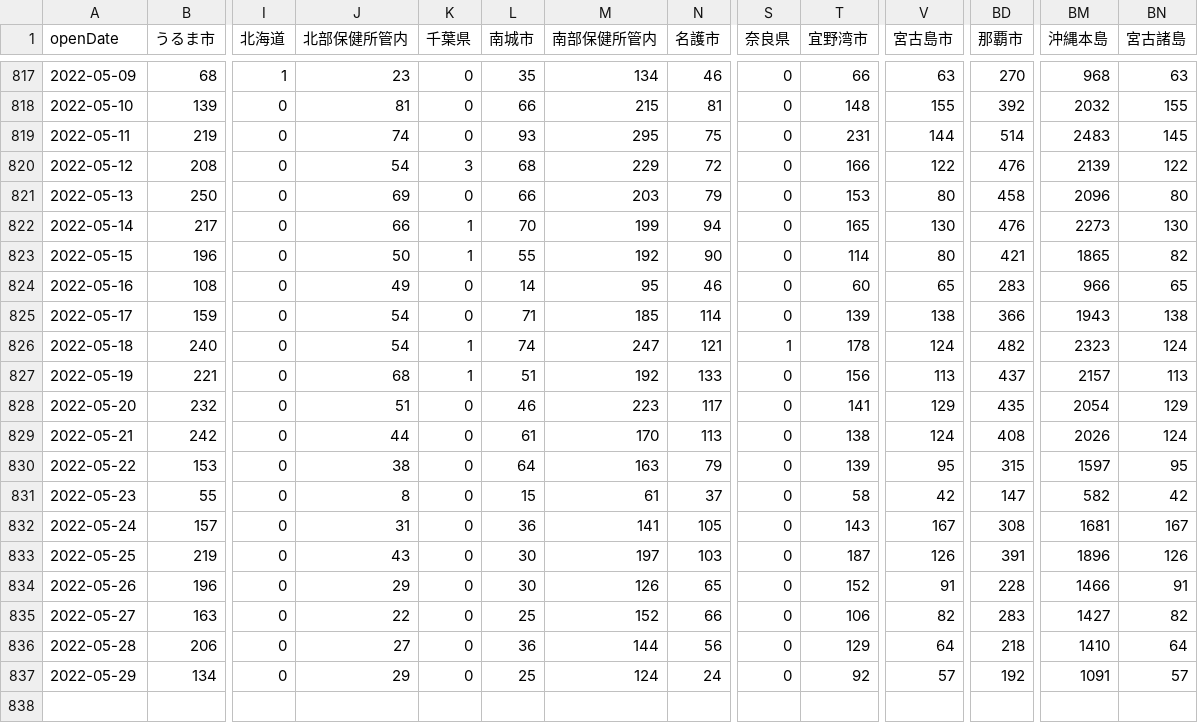
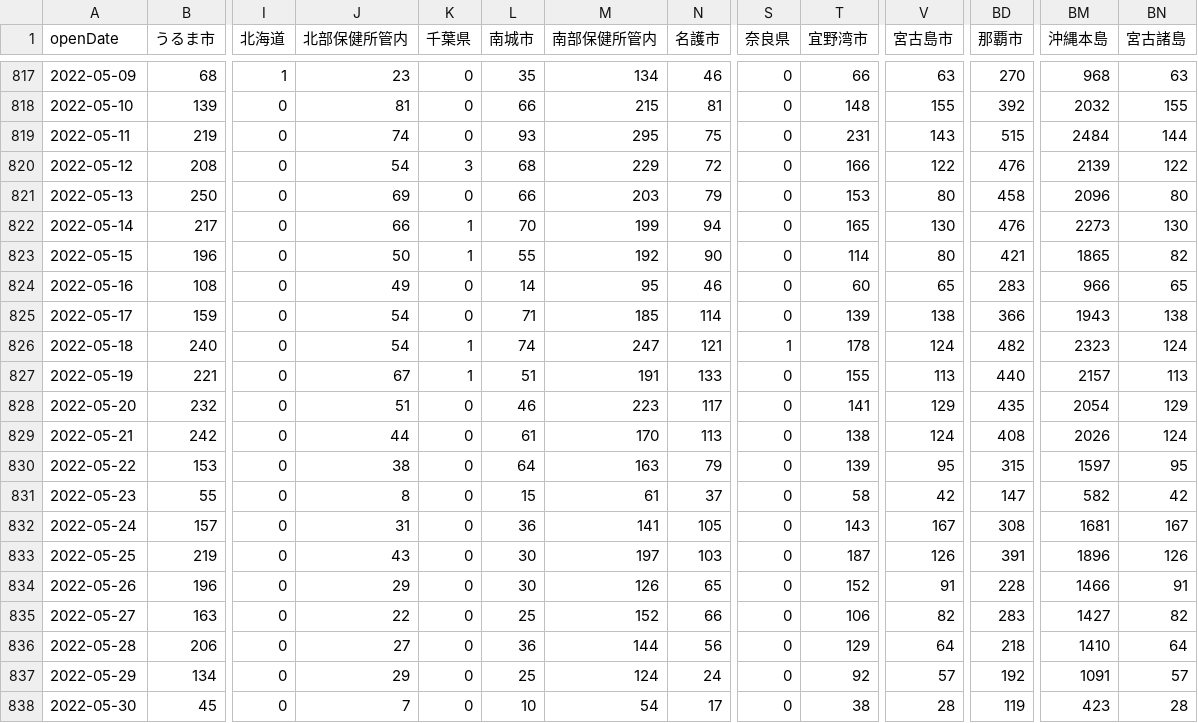
Before and after one commit to t-ube/parser-covid19-oka-summary, a CSV file: data/area-patient-daily.csv, drawn as a sheet; only a part is shown, gaps mark what is left out; rows hold the shown columns only; the diff names each change by its address in the sheet, - before the commit and + after, or states it on an @@ line.

```diff
--- a/data/area-patient-daily.csv
+++ b/data/area-patient-daily.csv
-V819 (宮古島市): 144
+V819 (宮古島市): 143
-BD819 (那覇市): 514
+BD819 (那覇市): 515
-BM819 (沖縄本島): 2483
+BM819 (沖縄本島): 2484
-BN819 (宮古諸島): 145
+BN819 (宮古諸島): 144
-J827 (北部保健所管内): 68
+J827 (北部保健所管内): 67
-M827 (南部保健所管内): 192
+M827 (南部保健所管内): 191
-T827 (宜野湾市): 156
+T827 (宜野湾市): 155
-BD827 (那覇市): 437
+BD827 (那覇市): 440
+row 838: 2022-05-30 | 45 | 0 | 7 | 0 | 10 | 54 | 17 | 0 | 38 | 28 | 119 | 423 | 28
```
Also changed, not shown: data/area-patient-7days.csv, data/area-patient-total.csv, 30 other files.
